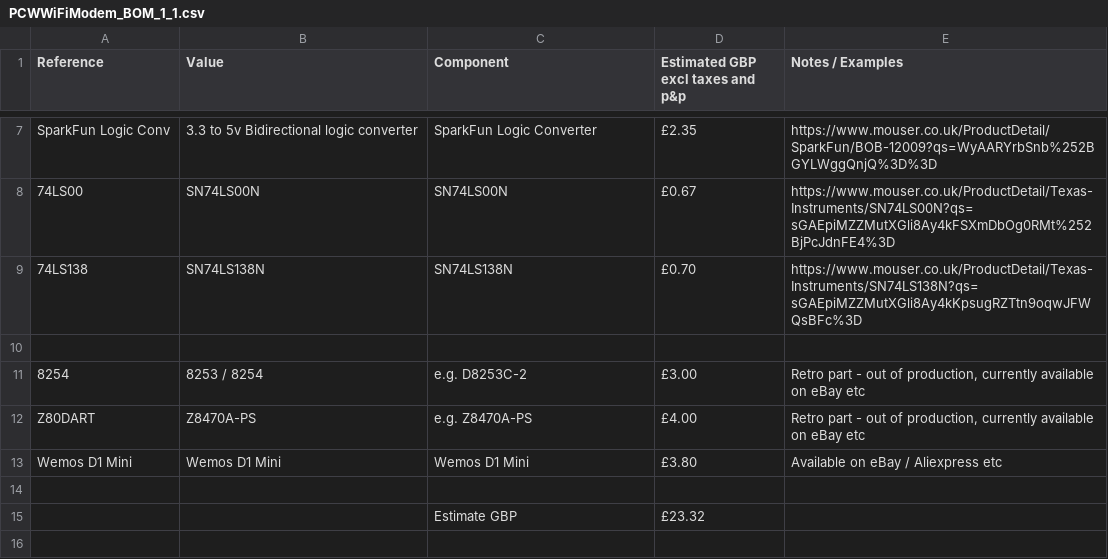
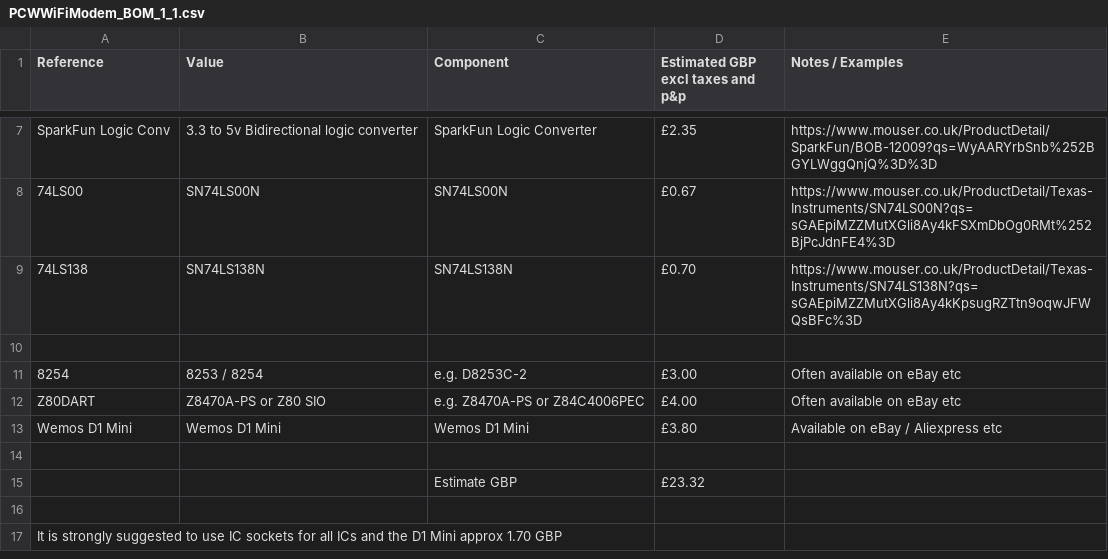
Before and after one commit to VapourSoft/PCWWiFiModem, a CSV file: schematic/PCWWiFiModem_BOM_1_1.csv, drawn as a sheet; only a part is shown, gaps mark what is left out; the shorter side is filled out with more unchanged rows.

Commit message:
Update PCWWiFiModem_BOM_1_1.csv
added example of compatible Z80 SIO IC

```diff
--- a/schematic/PCWWiFiModem_BOM_1_1.csv
+++ b/schematic/PCWWiFiModem_BOM_1_1.csv
@@ -10,4 +10,4 @@ SparkFun Logic Conv,3.3 to 5v Bidirectional logic converter,SparkFun Logic Conve
 ,,,,
-8254,8253 / 8254,e.g. D8253C-2, £3.00 ,"Retro part - out of production, currently available on eBay etc"
-Z80DART,Z8470A-PS,e.g.  Z8470A-PS, £4.00 ,"Retro part - out of production, currently available on eBay etc"
+8254,8253 / 8254,e.g. D8253C-2, £3.00 ,"Often available on eBay etc"
+Z80DART,Z8470A-PS or Z80 SIO,e.g.  Z8470A-PS or Z84C4006PEC, £4.00 ,"Often available on eBay etc"
 Wemos D1 Mini,Wemos D1 Mini,Wemos D1 Mini, £3.80 ,Available on eBay / Aliexpress etc
```
